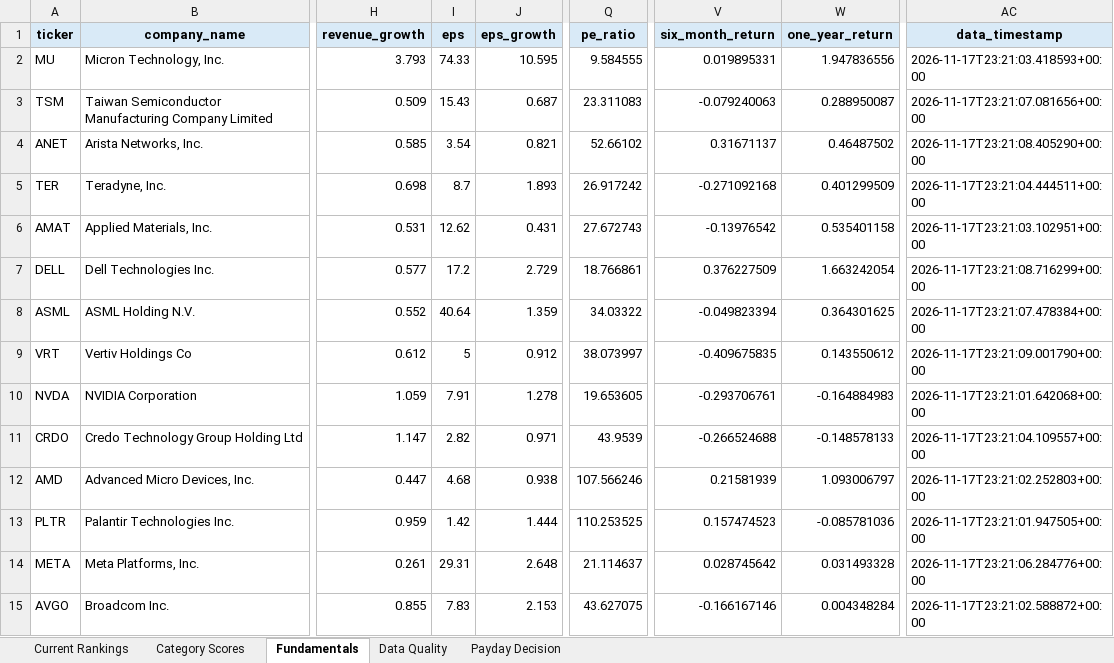
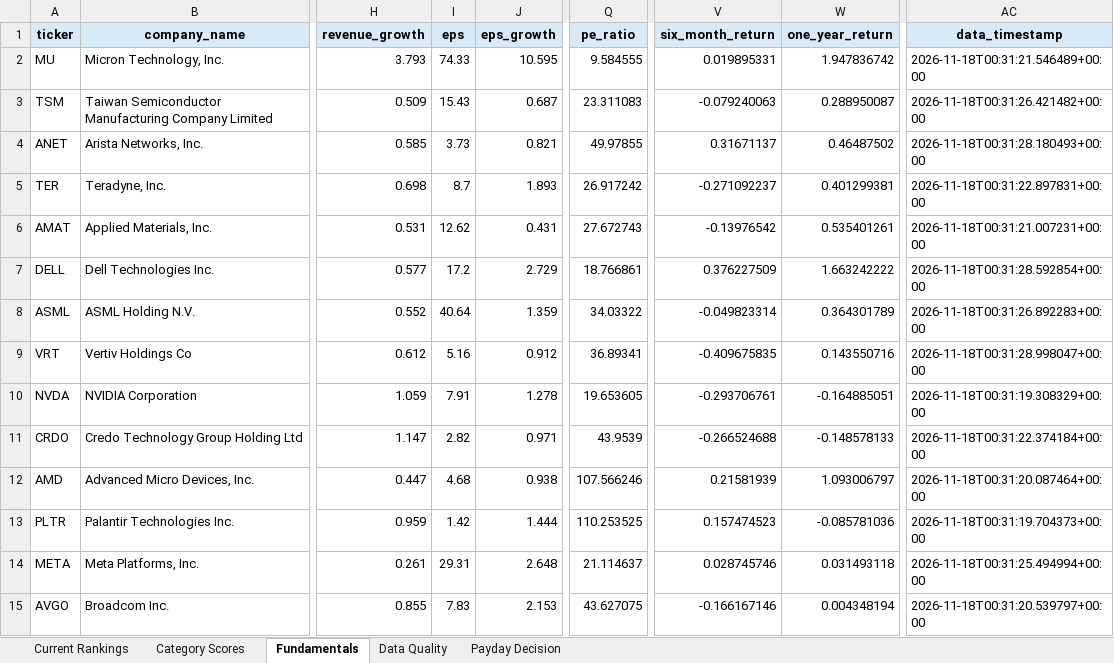
Before and after one commit to Grzesiak33/Version-2-Stock-Investment-Model, an Excel workbook: reports/investment_dashboard.xlsx, sheet Fundamentals, drawn as a sheet; only a part is shown, gaps mark what is left out; values as stored, in another font and other column widths than the file's, no borders; the diff covers the shown part only; the diff names each change by its address in the sheet, - before the commit and + after, or states it on an @@ line.

```diff
--- a/reports/investment_dashboard.xlsx (sheet Fundamentals)
+++ b/reports/investment_dashboard.xlsx (sheet Fundamentals)
-W2 (one_year_return): 1.947836556
+W2 (one_year_return): 1.947836742
-AC2 (data_timestamp): 2026-11-17T23:21:03.418593+00:00
+AC2 (data_timestamp): 2026-11-18T00:31:21.546489+00:00
-AC3 (data_timestamp): 2026-11-17T23:21:07.081656+00:00
+AC3 (data_timestamp): 2026-11-18T00:31:26.421482+00:00
-I4 (eps): 3.54
+I4 (eps): 3.73
-Q4 (pe_ratio): 52.66102
+Q4 (pe_ratio): 49.97855
-AC4 (data_timestamp): 2026-11-17T23:21:08.405290+00:00
+AC4 (data_timestamp): 2026-11-18T00:31:28.180493+00:00
-V5 (six_month_return): -0.271092168
+V5 (six_month_return): -0.271092237
-W5 (one_year_return): 0.401299509
+W5 (one_year_return): 0.401299381
-AC5 (data_timestamp): 2026-11-17T23:21:04.444511+00:00
+AC5 (data_timestamp): 2026-11-18T00:31:22.897831+00:00
-W6 (one_year_return): 0.535401158
+W6 (one_year_return): 0.535401261
-AC6 (data_timestamp): 2026-11-17T23:21:03.102951+00:00
+AC6 (data_timestamp): 2026-11-18T00:31:21.007231+00:00
-W7 (one_year_return): 1.663242054
+W7 (one_year_return): 1.663242222
-AC7 (data_timestamp): 2026-11-17T23:21:08.716299+00:00
+AC7 (data_timestamp): 2026-11-18T00:31:28.592854+00:00
-V8 (six_month_return): -0.049823394
+V8 (six_month_return): -0.049823314
-W8 (one_year_return): 0.364301625
+W8 (one_year_return): 0.364301789
-AC8 (data_timestamp): 2026-11-17T23:21:07.478384+00:00
+AC8 (data_timestamp): 2026-11-18T00:31:26.892283+00:00
-I9 (eps): 5
+I9 (eps): 5.16
-Q9 (pe_ratio): 38.073997
+Q9 (pe_ratio): 36.89341
-W9 (one_year_return): 0.143550612
+W9 (one_year_return): 0.143550716
-AC9 (data_timestamp): 2026-11-17T23:21:09.001790+00:00
+AC9 (data_timestamp): 2026-11-18T00:31:28.998047+00:00
-W10 (one_year_return): -0.164884983
+W10 (one_year_return): -0.164885051
-AC10 (data_timestamp): 2026-11-17T23:21:01.642068+00:00
+AC10 (data_timestamp): 2026-11-18T00:31:19.308329+00:00
-AC11 (data_timestamp): 2026-11-17T23:21:04.109557+00:00
+AC11 (data_timestamp): 2026-11-18T00:31:22.374184+00:00
-AC12 (data_timestamp): 2026-11-17T23:21:02.252803+00:00
+AC12 (data_timestamp): 2026-11-18T00:31:20.087464+00:00
-AC13 (data_timestamp): 2026-11-17T23:21:01.947505+00:00
+AC13 (data_timestamp): 2026-11-18T00:31:19.704373+00:00
-V14 (six_month_return): 0.028745642
+V14 (six_month_return): 0.028745746
-W14 (one_year_return): 0.031493328
+W14 (one_year_return): 0.031493118
-AC14 (data_timestamp): 2026-11-17T23:21:06.284776+00:00
+AC14 (data_timestamp): 2026-11-18T00:31:25.494994+00:00
-W15 (one_year_return): 0.004348284
+W15 (one_year_return): 0.004348194
-AC15 (data_timestamp): 2026-11-17T23:21:02.588872+00:00
+AC15 (data_timestamp): 2026-11-18T00:31:20.539797+00:00
```
Also changed, not shown: 25 edited cells elsewhere in this sheet, sheet Category Scores, sheet Current Rankings, 32 other files.
